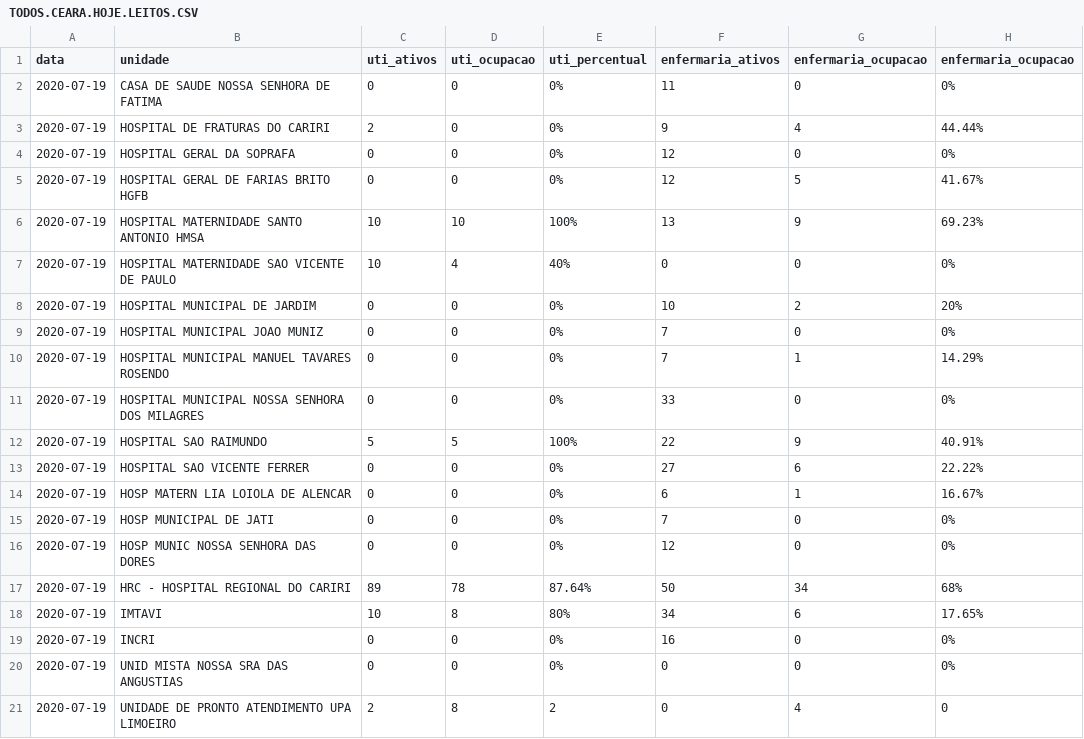
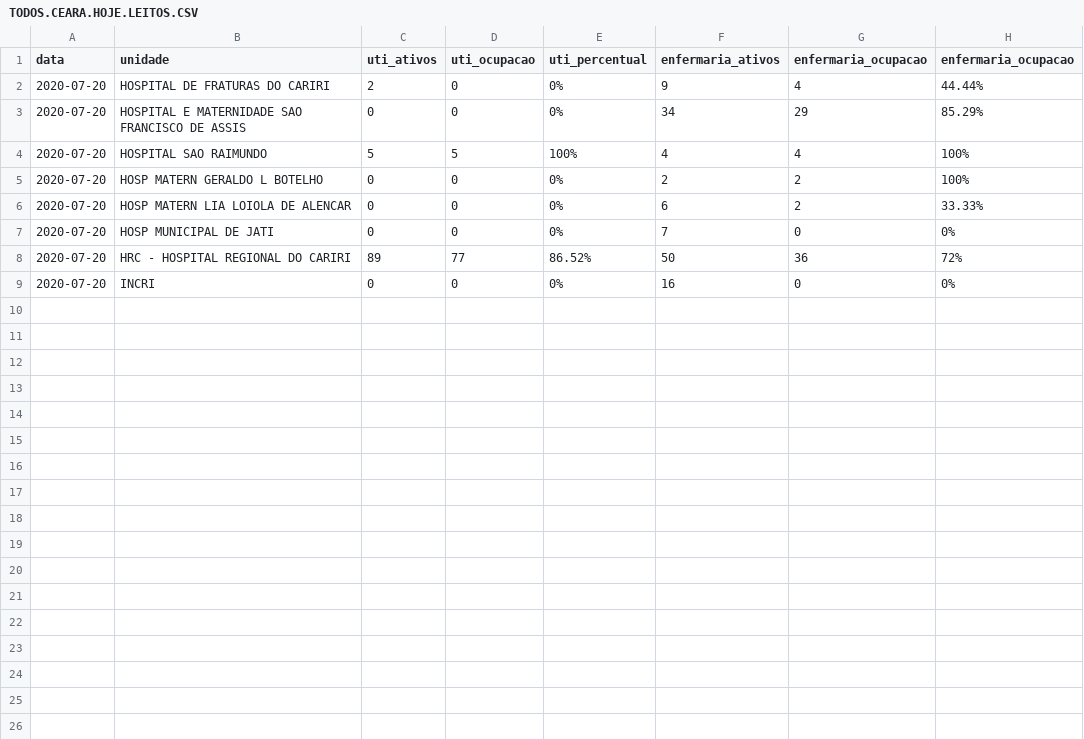
Before and after one commit to rafaelperazzo/covid19, a CSV file: TODOS.CEARA.HOJE.LEITOS.CSV, drawn as a sheet.

```diff
--- a/TODOS.CEARA.HOJE.LEITOS.CSV
+++ b/TODOS.CEARA.HOJE.LEITOS.CSV
@@ -1,21 +1,9 @@
 data,unidade,uti_ativos,uti_ocupacao,uti_percentual,enfermaria_ativos,enfermaria_ocupacao,enfermaria_ocupacao
-2020-07-19, CASA DE SAUDE NOSSA SENHORA DE FATIMA ,0,0, 0% ,11,0, 0%
-2020-07-19, HOSPITAL DE FRATURAS DO CARIRI ,2,0, 0% ,9,4, 44.44%
-2020-07-19, HOSPITAL GERAL DA SOPRAFA ,0,0, 0% ,12,0, 0%
-2020-07-19, HOSPITAL GERAL DE FARIAS BRITO HGFB ,0,0, 0% ,12,5, 41.67%
-2020-07-19, HOSPITAL MATERNIDADE SANTO ANTONIO HMSA ,10,10, 100% ,13,9, 69.23%
-2020-07-19, HOSPITAL MATERNIDADE SAO VICENTE DE PAULO ,10,4, 40% ,0,0, 0%
-2020-07-19, HOSPITAL MUNICIPAL DE JARDIM ,0,0, 0% ,10,2, 20%
-2020-07-19, HOSPITAL MUNICIPAL JOAO MUNIZ ,0,0, 0% ,7,0, 0%
-2020-07-19, HOSPITAL MUNICIPAL MANUEL TAVARES ROSENDO ,0,0, 0% ,7,1, 14.29%
-2020-07-19, HOSPITAL MUNICIPAL NOSSA SENHORA DOS MILAGRES ,0,0, 0% ,33,0, 0%
-2020-07-19, HOSPITAL SAO RAIMUNDO ,5,5, 100% ,22,9, 40.91%
-2020-07-19, HOSPITAL SAO VICENTE FERRER ,0,0, 0% ,27,6, 22.22%
-2020-07-19, HOSP MATERN LIA LOIOLA DE ALENCAR ,0,0, 0% ,6,1, 16.67%
-2020-07-19, HOSP MUNICIPAL DE JATI ,0,0, 0% ,7,0, 0%
-2020-07-19, HOSP MUNIC NOSSA SENHORA DAS DORES ,0,0, 0% ,12,0, 0%
-2020-07-19, HRC - HOSPITAL REGIONAL DO CARIRI ,89,78, 87.64% ,50,34, 68%
-2020-07-19, IMTAVI ,10,8, 80% ,34,6, 17.65%
-2020-07-19, INCRI ,0,0, 0% ,16,0, 0%
-2020-07-19, UNID MISTA NOSSA SRA DAS ANGUSTIAS ,0,0, 0% ,0,0, 0%
-2020-07-19, UNIDADE DE PRONTO ATENDIMENTO UPA LIMOEIRO ,2,8, 2 ,0,4, 0
+2020-07-20, HOSPITAL DE FRATURAS DO CARIRI ,2,0, 0% ,9,4, 44.44%
+2020-07-20, HOSPITAL E MATERNIDADE SAO FRANCISCO DE ASSIS ,0,0, 0% ,34,29, 85.29%
+2020-07-20, HOSPITAL SAO RAIMUNDO ,5,5, 100% ,4,4, 100%
+2020-07-20, HOSP MATERN GERALDO L BOTELHO ,0,0, 0% ,2,2, 100%
+2020-07-20, HOSP MATERN LIA LOIOLA DE ALENCAR ,0,0, 0% ,6,2, 33.33%
+2020-07-20, HOSP MUNICIPAL DE JATI ,0,0, 0% ,7,0, 0%
+2020-07-20, HRC - HOSPITAL REGIONAL DO CARIRI ,89,77, 86.52% ,50,36, 72%
+2020-07-20, INCRI ,0,0, 0% ,16,0, 0%
```
Also changed, not shown: todos.cariri.hoje.csv, 4 other files.
